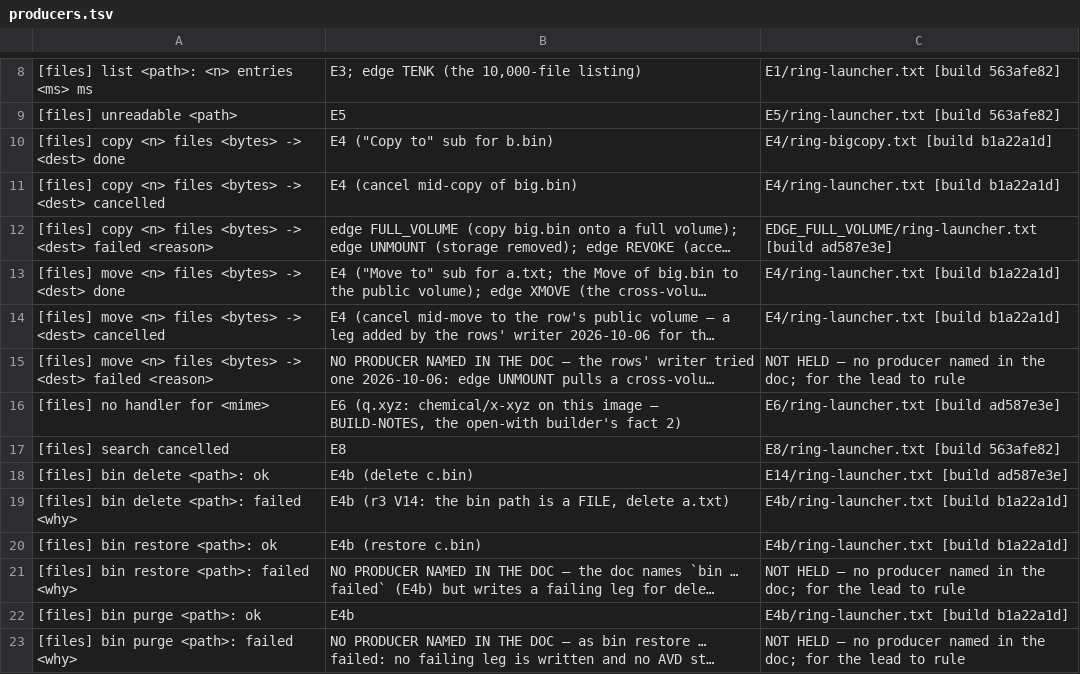
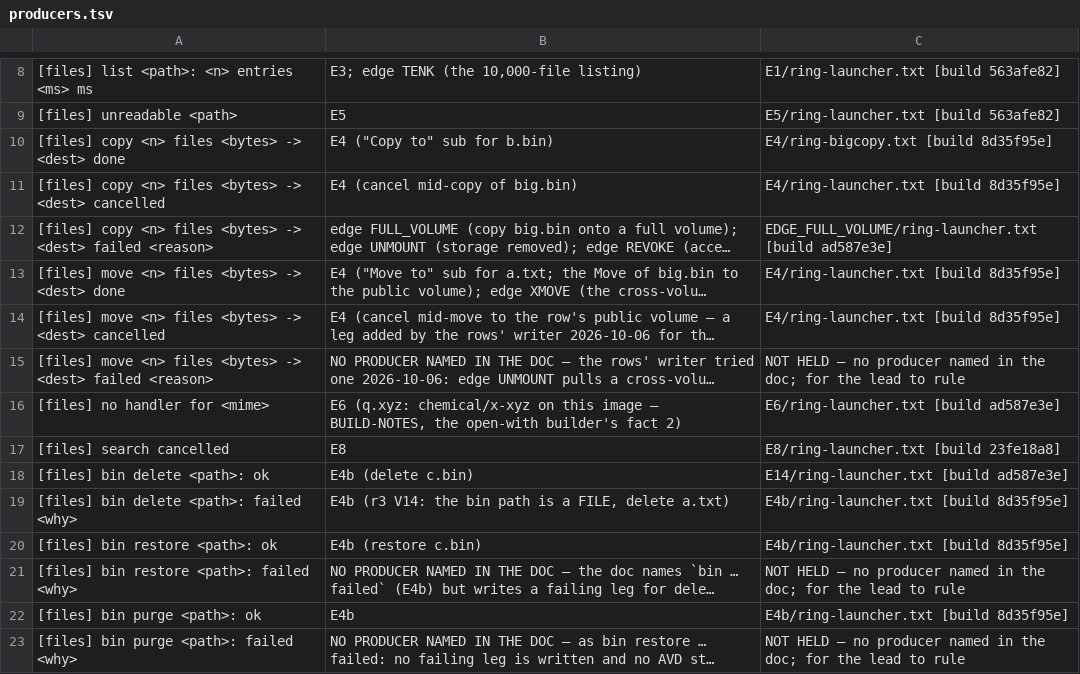
Before and after one commit to kingpinzs/tessera, a TSV file: docs/plan/qa/phase-18/E12/producers.tsv, drawn as a sheet; only a part is shown, gaps mark what is left out; long unchanged cells end in …; the diff covers the shown part only; the diff names each change by its address in the sheet, - before the commit and + after, or states it on an @@ line.

```diff
--- a/docs/plan/qa/phase-18/E12/producers.tsv
+++ b/docs/plan/qa/phase-18/E12/producers.tsv
-C10: E4/ring-bigcopy.txt [build b1a22a1d]
+C10: E4/ring-bigcopy.txt [build 8d35f95e]
-C11: E4/ring-launcher.txt [build b1a22a1d]
+C11: E4/ring-launcher.txt [build 8d35f95e]
-C13:C14: E4/ring-launcher.txt [build b1a22a1d]
+C13:C14: E4/ring-launcher.txt [build 8d35f95e]
-C17: E8/ring-launcher.txt [build 563afe82]
+C17: E8/ring-launcher.txt [build 23fe18a8]
-C19:C20: E4b/ring-launcher.txt [build b1a22a1d]
+C19:C20: E4b/ring-launcher.txt [build 8d35f95e]
-C22: E4b/ring-launcher.txt [build b1a22a1d]
+C22: E4b/ring-launcher.txt [build 8d35f95e]
```
Also changed, not shown: 20 edited cells elsewhere in this file, docs/plan/qa/phase-18/E12/join.tsv, docs/plan/qa/phase-18/scripts/edge_index.tsv, 1 other file.
